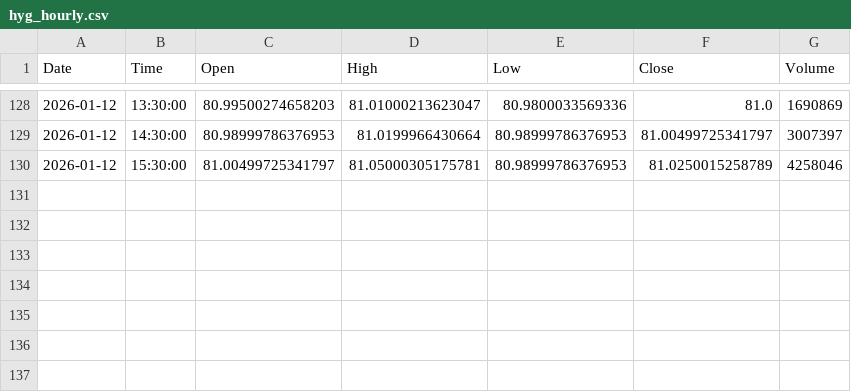
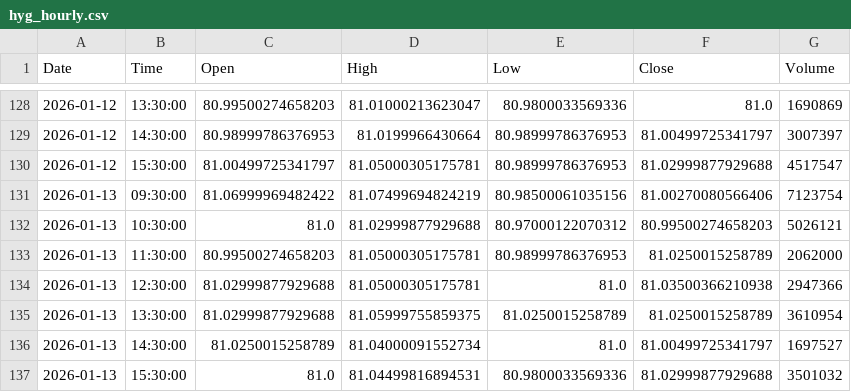
Before and after one commit to jonsflow/risk-divergence, a CSV file: data/hyg_hourly.csv, drawn as a sheet; only a part is shown, gaps mark what is left out.

```diff
--- a/data/hyg_hourly.csv
+++ b/data/hyg_hourly.csv
@@ -129,2 +129,9 @@ Date,Time,Open,High,Low,Close,Volume
 2026-01-12,14:30:00,80.98999786376953,81.0199966430664,80.98999786376953,81.00499725341797,3007397
-2026-01-12,15:30:00,81.00499725341797,81.05000305175781,80.98999786376953,81.0250015258789,4258046
+2026-01-12,15:30:00,81.00499725341797,81.05000305175781,80.98999786376953,81.02999877929688,4517547
+2026-01-13,09:30:00,81.06999969482422,81.07499694824219,80.98500061035156,81.00270080566406,7123754
+2026-01-13,10:30:00,81.0,81.02999877929688,80.97000122070312,80.99500274658203,5026121
+2026-01-13,11:30:00,80.99500274658203,81.05000305175781,80.98999786376953,81.0250015258789,2062000
+2026-01-13,12:30:00,81.02999877929688,81.05000305175781,81.0,81.03500366210938,2947366
+2026-01-13,13:30:00,81.02999877929688,81.05999755859375,81.0250015258789,81.0250015258789,3610954
+2026-01-13,14:30:00,81.0250015258789,81.04000091552734,81.0,81.00499725341797,1697527
+2026-01-13,15:30:00,81.0,81.04499816894531,80.9800033569336,81.02999877929688,3501032
```
Also changed, not shown: data/gld_hourly.csv, data/iwm_hourly.csv, 12 other files.
